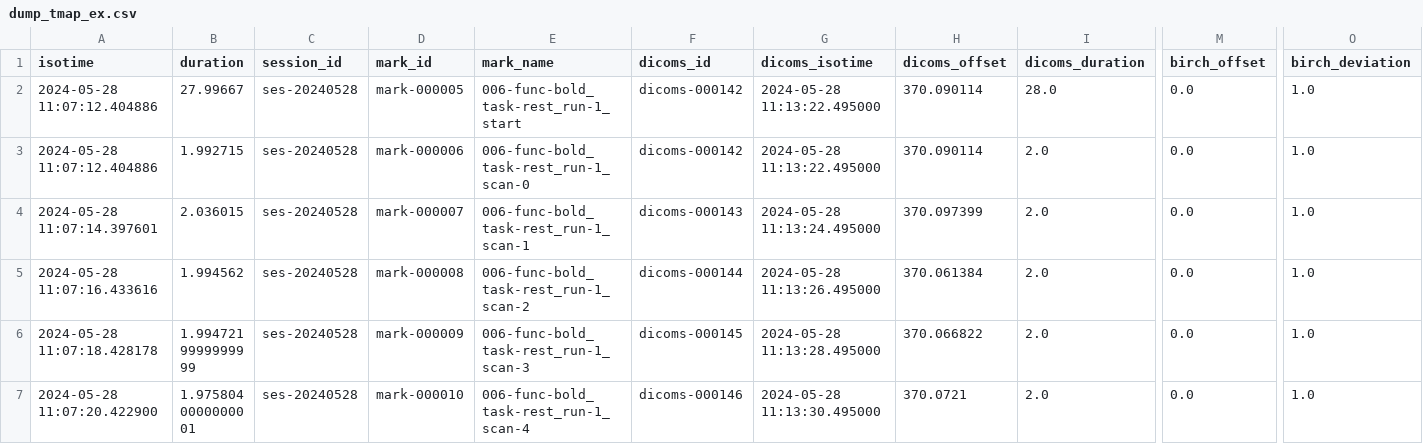
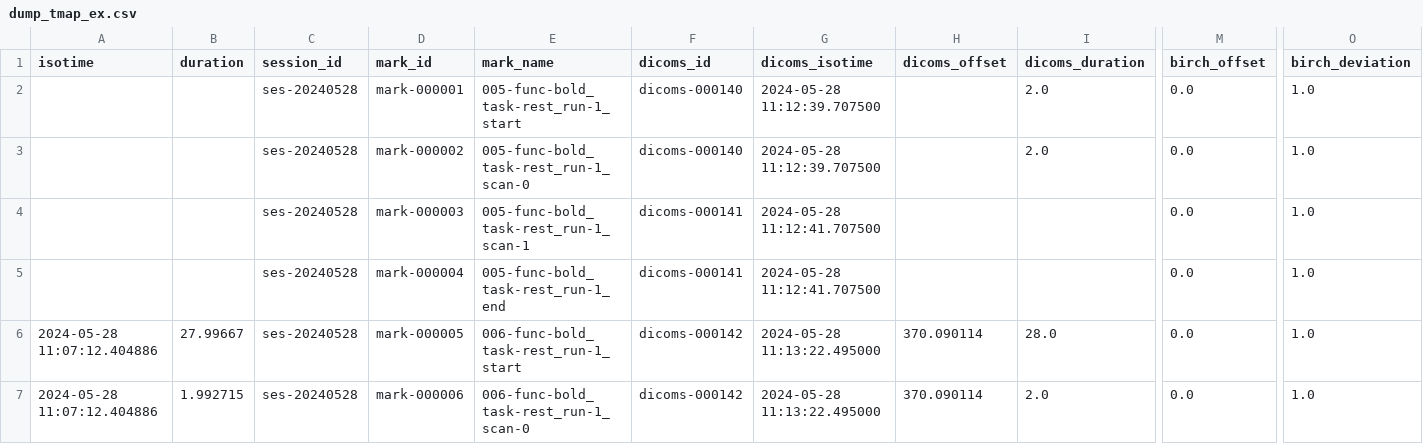
Before and after one commit to ReproNim/reproflow-data-sync, a CSV file: ses-20240528/timing-dumps/dump_tmap_ex.csv, drawn as a sheet; only a part is shown, gaps mark what is left out; the shorter side is filled out with more unchanged rows; rows hold the shown columns only; the diff names each change by its address in the sheet, - before the commit and + after, or states it on an @@ line.

```diff
--- a/ses-20240528/timing-dumps/dump_tmap_ex.csv
+++ b/ses-20240528/timing-dumps/dump_tmap_ex.csv
+row 2:  |  | ses-20240528 | mark-000001 | 005-func-bold_task-rest_run-1_start | dicoms-000140 | 2024-05-28 11:12:39.707500 |  | 2.0 | 0.0 | 1.0
+row 3:  |  | ses-20240528 | mark-000002 | 005-func-bold_task-rest_run-1_scan-0 | dicoms-000140 | 2024-05-28 11:12:39.707500 |  | 2.0 | 0.0 | 1.0
+row 4:  |  | ses-20240528 | mark-000003 | 005-func-bold_task-rest_run-1_scan-1 | dicoms-000141 | 2024-05-28 11:12:41.707500 |  |  | 0.0 | 1.0
+row 5:  |  | ses-20240528 | mark-000004 | 005-func-bold_task-rest_run-1_end | dicoms-000141 | 2024-05-28 11:12:41.707500 |  |  | 0.0 | 1.0
```
Also changed, not shown: ses-20240604/timing-dumps/dump_tmap_ex.csv, 44 other files.
